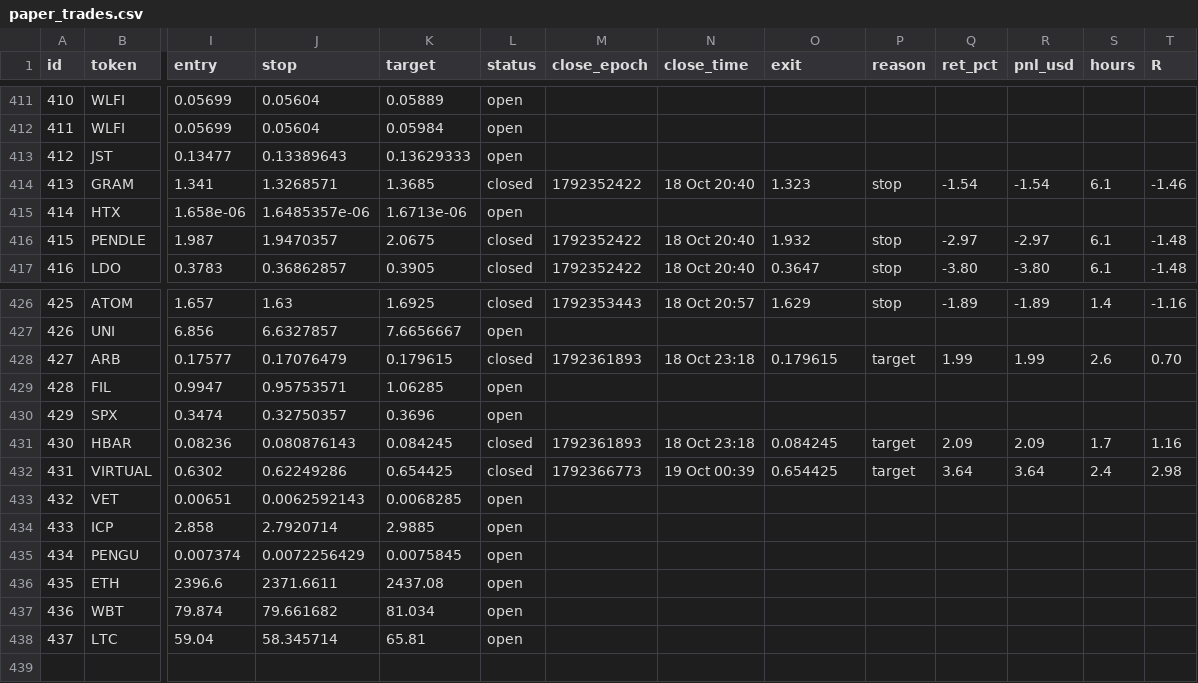
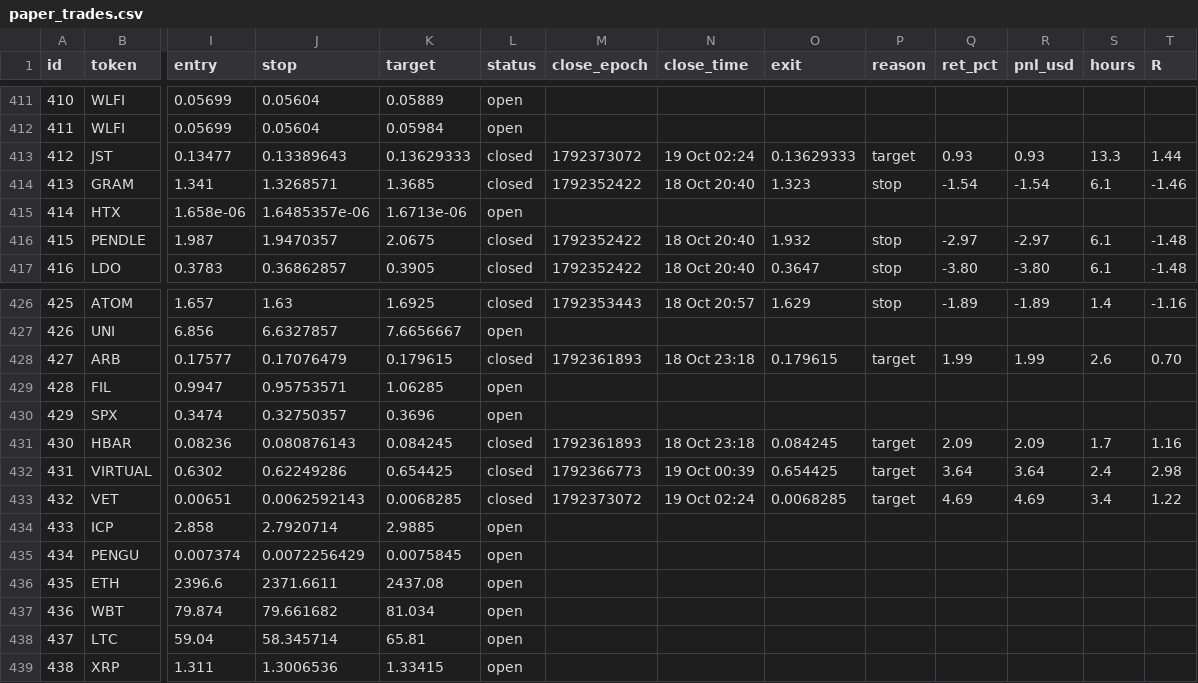
Before and after one commit to 4MonkeyAlertZone/Scanner, a CSV file: paper_trades.csv, drawn as a sheet; only a part is shown, gaps mark what is left out; rows hold the shown columns only; the diff names each change by its address in the sheet, - before the commit and + after, or states it on an @@ line.

```diff
--- a/paper_trades.csv
+++ b/paper_trades.csv
-L413 (status): open
+L413 (status): closed
-M413 (close_epoch): (empty)
+M413 (close_epoch): 1792373072
-N413 (close_time): (empty)
+N413 (close_time): 19 Oct 02:24
-O413 (exit): (empty)
+O413 (exit): 0.13629333
-P413 (reason): (empty)
+P413 (reason): target
-Q413 (ret_pct): (empty)
+Q413 (ret_pct): 0.93
-R413 (pnl_usd): (empty)
+R413 (pnl_usd): 0.93
-S413 (hours): (empty)
+S413 (hours): 13.3
-T413 (R): (empty)
+T413 (R): 1.44
-L433 (status): open
+L433 (status): closed
-M433 (close_epoch): (empty)
+M433 (close_epoch): 1792373072
-N433 (close_time): (empty)
+N433 (close_time): 19 Oct 02:24
-O433 (exit): (empty)
+O433 (exit): 0.0068285
-P433 (reason): (empty)
+P433 (reason): target
-Q433 (ret_pct): (empty)
+Q433 (ret_pct): 4.69
-R433 (pnl_usd): (empty)
+R433 (pnl_usd): 4.69
-S433 (hours): (empty)
+S433 (hours): 3.4
-T433 (R): (empty)
+T433 (R): 1.22
+row 439: 438 | XRP | 1.311 | 1.3006536 | 1.33415 | open
```
Also changed, not shown: signals.csv.
